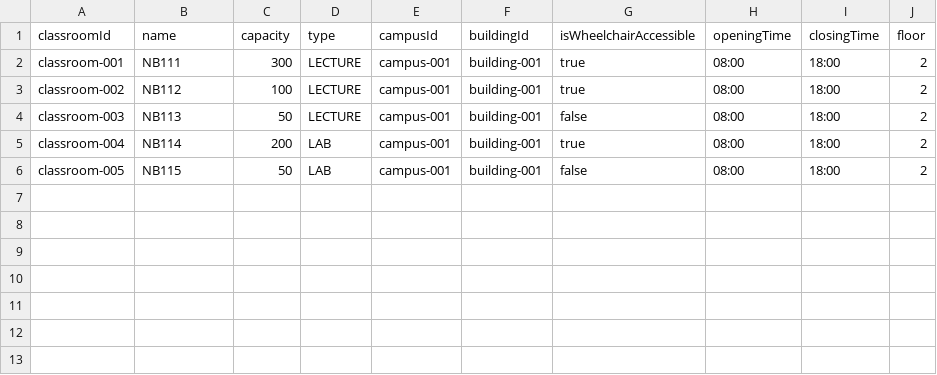
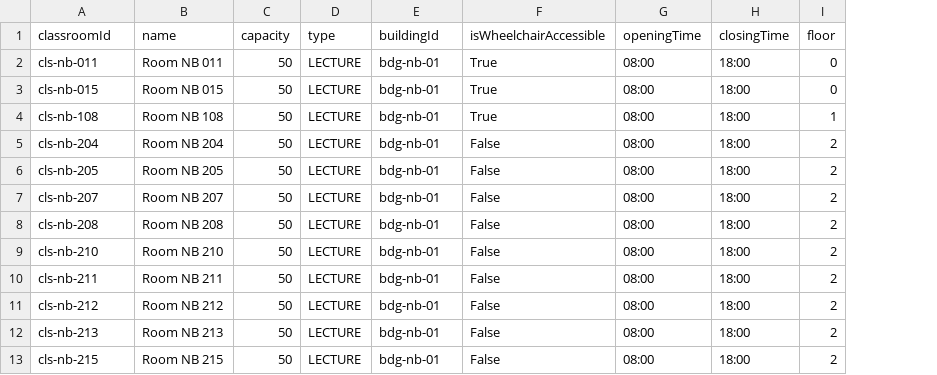
Before and after one commit to Xeth-0/Intelligent-Scheduling-System---Backend, a CSV file: backend/scheduling-service/app/__notebooks__/data/classrooms.csv, drawn as a sheet; removed rows and columns are numbered as before the commit, all else as after; the diff names each change by its address in the sheet, - before the commit and + after, or states it on an @@ line.

```diff
--- a/backend/scheduling-service/app/__notebooks__/data/classrooms.csv
+++ b/backend/scheduling-service/app/__notebooks__/data/classrooms.csv
-column E (campusId), rows 2-4: all campus-001; row 6: campus-001
+row 2: cls-nb-011 | Room NB 011 | 50 | LECTURE | bdg-nb-01 | True | 08:00 | 18:00 | 0
+row 3: cls-nb-015 | Room NB 015 | 50 | LECTURE | bdg-nb-01 | True | 08:00 | 18:00 | 0
+row 4: cls-nb-108 | Room NB 108 | 50 | LECTURE | bdg-nb-01 | True | 08:00 | 18:00 | 1
+row 5: cls-nb-204 | Room NB 204 | 50 | LECTURE | bdg-nb-01 | False | 08:00 | 18:00 | 2
+row 6: cls-nb-205 | Room NB 205 | 50 | LECTURE | bdg-nb-01 | False | 08:00 | 18:00 | 2
+row 7: cls-nb-207 | Room NB 207 | 50 | LECTURE | bdg-nb-01 | False | 08:00 | 18:00 | 2
+row 8: cls-nb-208 | Room NB 208 | 50 | LECTURE | bdg-nb-01 | False | 08:00 | 18:00 | 2
-A9 (classroomId): classroom-001
+A9 (classroomId): cls-nb-210
-B9 (name): NB111
+B9 (name): Room NB 210
-C9 (capacity): 300
+C9 (capacity): 50
-E9:E10 (buildingId): building-001
+E9:E10 (buildingId): bdg-nb-01
-F9:F10 (isWheelchairAccessible): true
+F9:F10 (isWheelchairAccessible): False
-A10 (classroomId): classroom-002
+A10 (classroomId): cls-nb-211
-B10 (name): NB112
+B10 (name): Room NB 211
-C10 (capacity): 100
+C10 (capacity): 50
+row 11: cls-nb-212 | Room NB 212 | 50 | LECTURE | bdg-nb-01 | False | 08:00 | 18:00 | 2
-A12 (classroomId): classroom-003
+A12 (classroomId): cls-nb-213
-B12 (name): NB113
+B12 (name): Room NB 213
-E12 (buildingId): building-001
+E12 (buildingId): bdg-nb-01
-F12 (isWheelchairAccessible): false
+F12 (isWheelchairAccessible): False
-row 5: classroom-004 | NB114 | 200 | LAB | campus-001 | building-001 | true | 08:00 | 18:00 | 2
-A13 (classroomId): classroom-005
+A13 (classroomId): cls-nb-215
-B13 (name): NB115
+B13 (name): Room NB 215
-D13 (type): LAB
+D13 (type): LECTURE
-E13 (buildingId): building-001
+E13 (buildingId): bdg-nb-01
-F13 (isWheelchairAccessible): false
+F13 (isWheelchairAccessible): False
```
Also changed, not shown: backend/core/src/modules/file/templates/classroom.csv, backend/core/src/modules/file/templates/teacher.csv, 14 other files.
